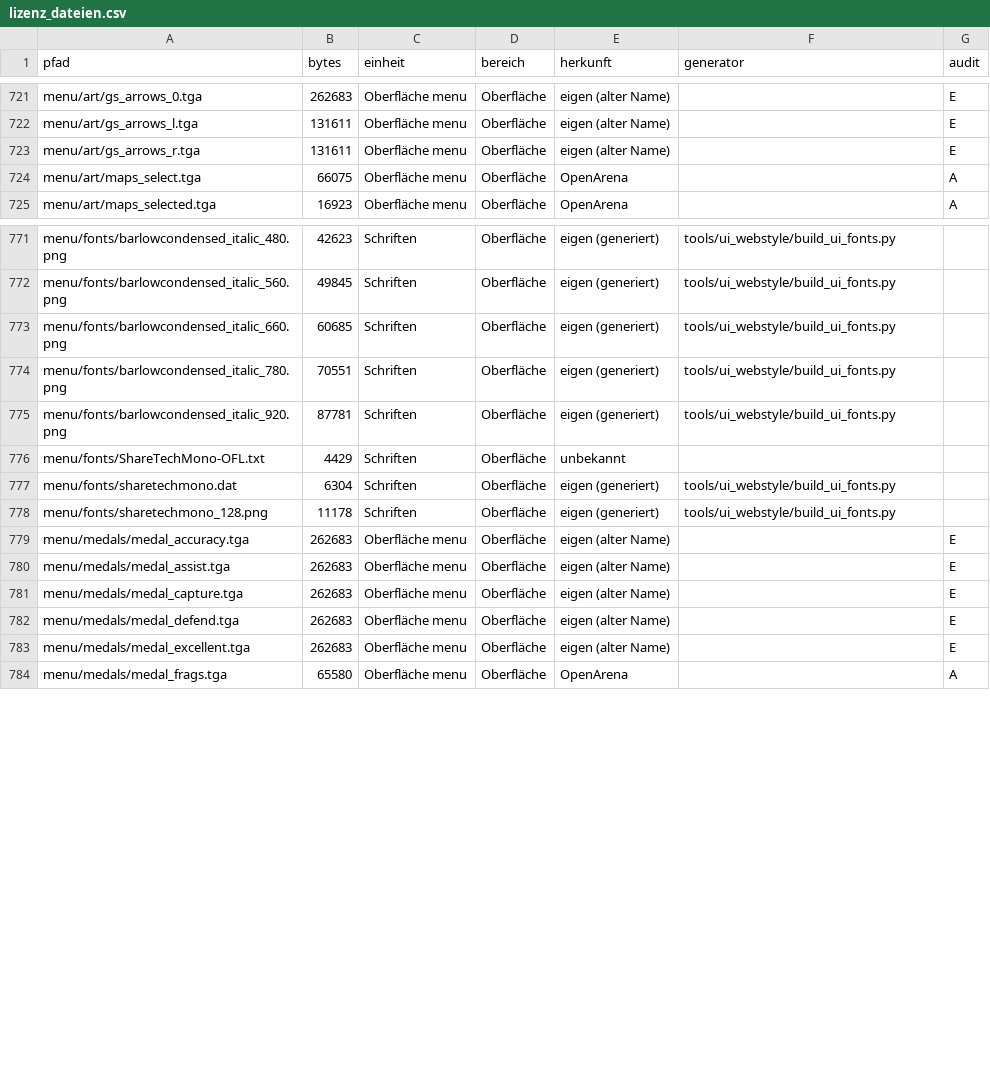
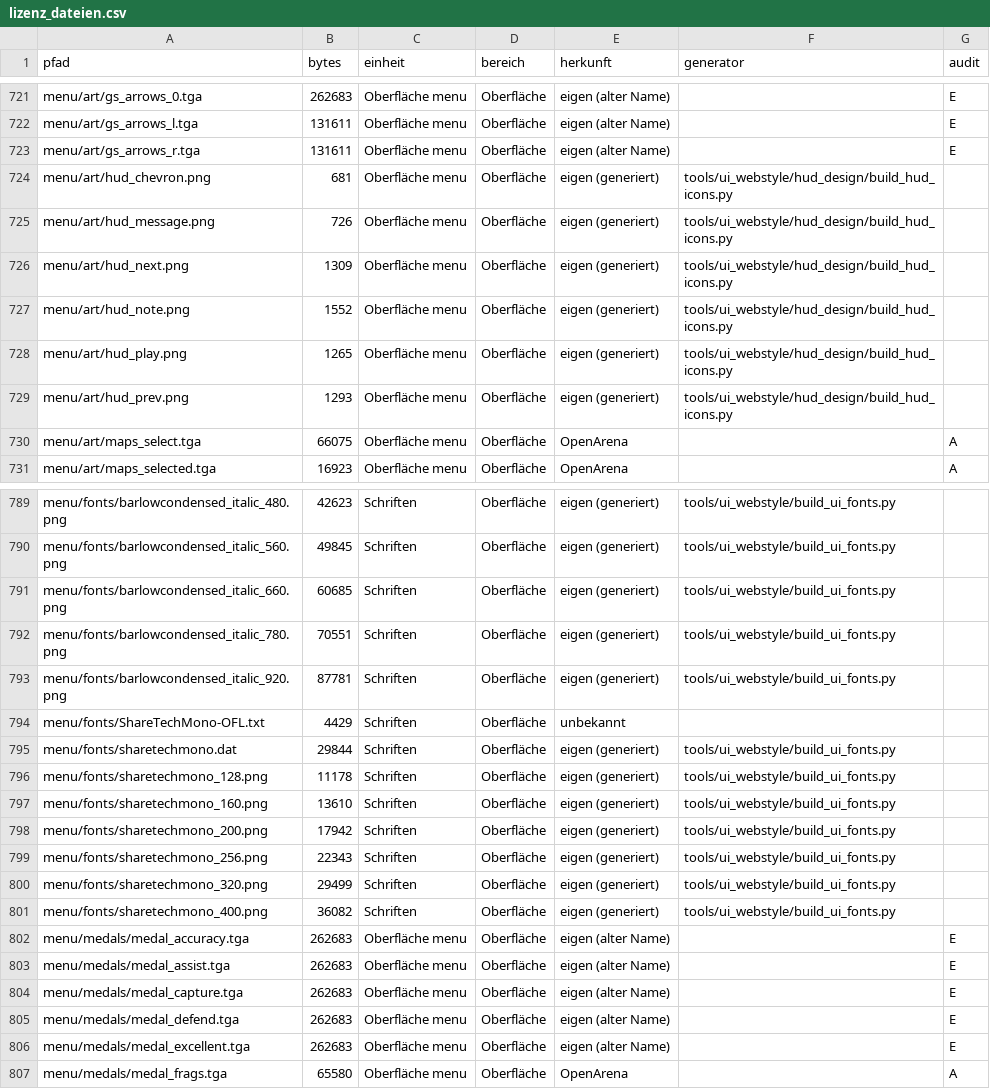
Before and after one commit to P3rlE/q3rally_tryout, a CSV file: docs/assets/lizenz_dateien.csv, drawn as a sheet; only a part is shown, gaps mark what is left out; the diff covers the shown part only.

```diff
--- a/docs/assets/lizenz_dateien.csv
+++ b/docs/assets/lizenz_dateien.csv
@@ -723,2 +723,8 @@ menu/art/gs_arrows_l.tga,131611,Oberfläche menu,Oberfläche,eigen (alter Name),
 menu/art/gs_arrows_r.tga,131611,Oberfläche menu,Oberfläche,eigen (alter Name),,E
+menu/art/hud_chevron.png,681,Oberfläche menu,Oberfläche,eigen (generiert),tools/ui_webstyle/hud_design/build_hud_icons.py,
+menu/art/hud_message.png,726,Oberfläche menu,Oberfläche,eigen (generiert),tools/ui_webstyle/hud_design/build_hud_icons.py,
+menu/art/hud_next.png,1309,Oberfläche menu,Oberfläche,eigen (generiert),tools/ui_webstyle/hud_design/build_hud_icons.py,
+menu/art/hud_note.png,1552,Oberfläche menu,Oberfläche,eigen (generiert),tools/ui_webstyle/hud_design/build_hud_icons.py,
+menu/art/hud_play.png,1265,Oberfläche menu,Oberfläche,eigen (generiert),tools/ui_webstyle/hud_design/build_hud_icons.py,
+menu/art/hud_prev.png,1293,Oberfläche menu,Oberfläche,eigen (generiert),tools/ui_webstyle/hud_design/build_hud_icons.py,
 menu/art/maps_select.tga,66075,Oberfläche menu,Oberfläche,OpenArena,,A
@@ -776,4 +794,9 @@ menu/fonts/barlowcondensed_italic_920.png,87781,Schriften,Oberfläche,eigen (gen
 menu/fonts/ShareTechMono-OFL.txt,4429,Schriften,Oberfläche,unbekannt,,
-menu/fonts/sharetechmono.dat,6304,Schriften,Oberfläche,eigen (generiert),tools/ui_webstyle/build_ui_fonts.py,
+menu/fonts/sharetechmono.dat,29844,Schriften,Oberfläche,eigen (generiert),tools/ui_webstyle/build_ui_fonts.py,
 menu/fonts/sharetechmono_128.png,11178,Schriften,Oberfläche,eigen (generiert),tools/ui_webstyle/build_ui_fonts.py,
+menu/fonts/sharetechmono_160.png,13610,Schriften,Oberfläche,eigen (generiert),tools/ui_webstyle/build_ui_fonts.py,
+menu/fonts/sharetechmono_200.png,17942,Schriften,Oberfläche,eigen (generiert),tools/ui_webstyle/build_ui_fonts.py,
+menu/fonts/sharetechmono_256.png,22343,Schriften,Oberfläche,eigen (generiert),tools/ui_webstyle/build_ui_fonts.py,
+menu/fonts/sharetechmono_320.png,29499,Schriften,Oberfläche,eigen (generiert),tools/ui_webstyle/build_ui_fonts.py,
+menu/fonts/sharetechmono_400.png,36082,Schriften,Oberfläche,eigen (generiert),tools/ui_webstyle/build_ui_fonts.py,
 menu/medals/medal_accuracy.tga,262683,Oberfläche menu,Oberfläche,eigen (alter Name),,E
```
Also changed, not shown: 12 added rows and 9 edited cells elsewhere in this file, docs/assets/lizenz_einheiten.csv, 58 other files.
